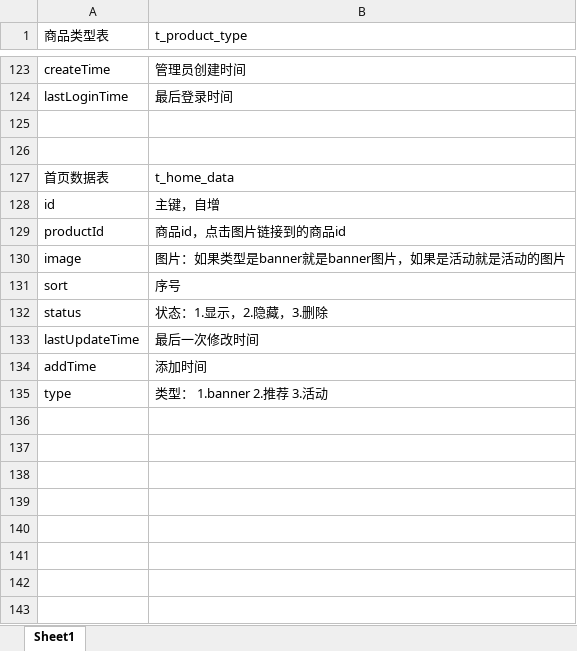
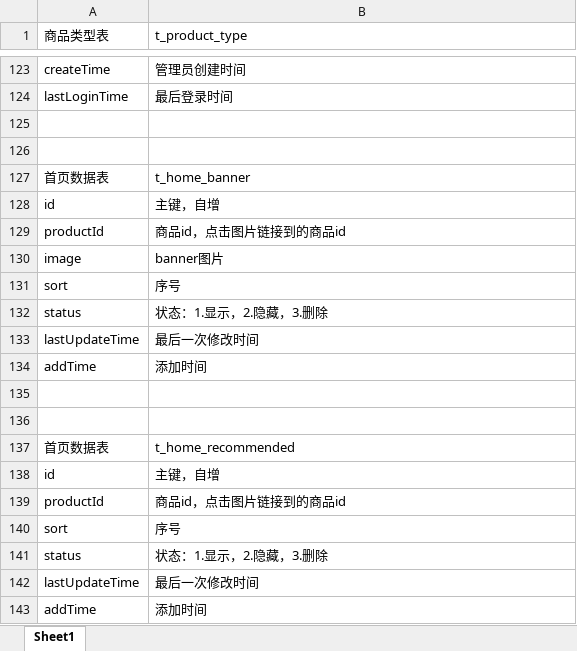
Before and after one commit to lllZLXlll/WeChatShop_Java, an Excel workbook: src/main/resources/表结构设计.xlsx, sheet Sheet1, drawn as a sheet; only a part is shown, gaps mark what is left out; values as stored, in another font and other column widths than the file's, no borders; the diff names each change by its address in the sheet, - before the commit and + after, or states it on an @@ line.

Commit message:
后台管理
首页数据表结构分开

```diff
--- a/src/main/resources/表结构设计.xlsx (sheet Sheet1)
+++ b/src/main/resources/表结构设计.xlsx (sheet Sheet1)
-B127 (t_product_type): t_home_data
+B127 (t_product_type): t_home_banner
-B130 (t_product_type): 图片：如果类型是banner就是banner图片，如果是活动就是活动的图片
+B130 (t_product_type): banner图片
-row 135: type | 类型： 1.banner 2.推荐 3.活动
+row 135: (empty)
+row 136: (empty)
+row 137: 首页数据表 | t_home_recommended
+row 138: id | 主键，自增
+row 139: productId | 商品id，点击图片链接到的商品id
+row 140: sort | 序号
+row 141: status | 状态：1.显示，2.隐藏，3.删除
+row 142: lastUpdateTime | 最后一次修改时间
+row 143: addTime | 添加时间
```
Also changed, not shown: 13 other files.
